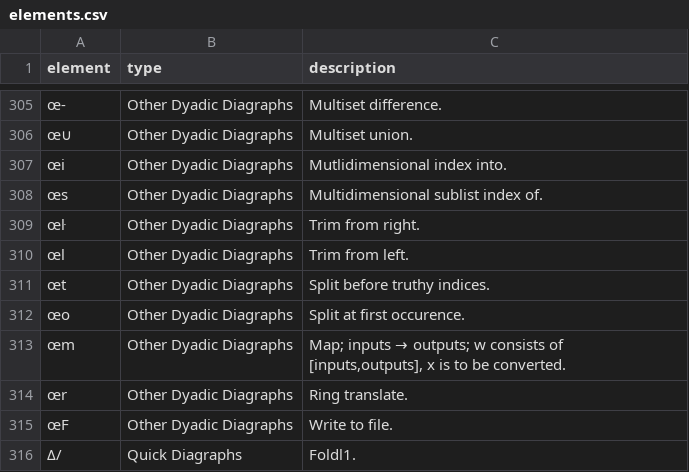
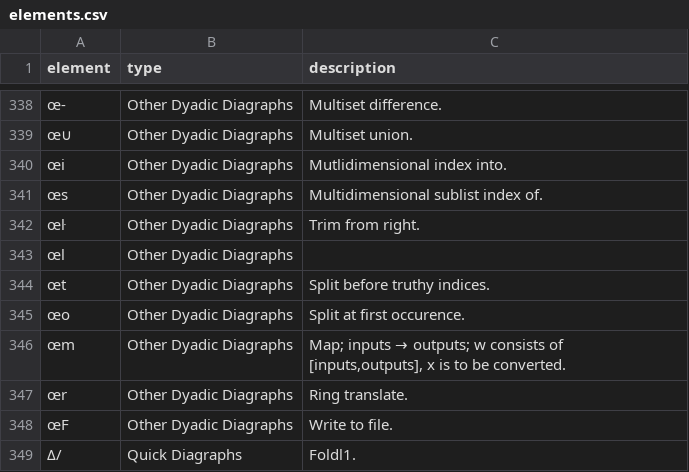
Before and after one commit to zoomlogo/flax, a CSV file: docs/elements.csv, drawn as a sheet; only a part is shown, gaps mark what is left out; the diff covers the shown part only.

```diff
--- a/docs/elements.csv
+++ b/docs/elements.csv
@@ -309,3 +342,3 @@
 "œŀ","Other Dyadic Diagraphs","Trim from right."
-"œl","Other Dyadic Diagraphs","Trim from left."
+"œl","Other Dyadic Diagraphs",
 "œt","Other Dyadic Diagraphs","Split before truthy indices."
```
Also changed, not shown: 33 added rows elsewhere in this file, 2 other files.
